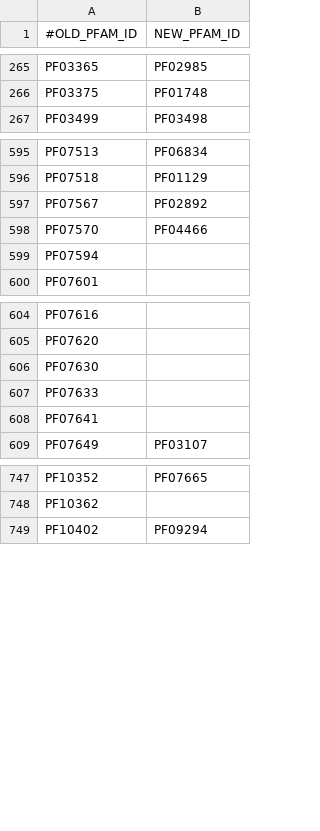
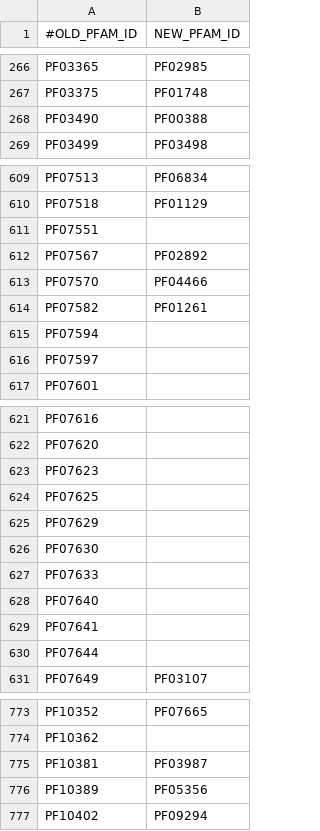
Before and after one commit to imgag/megSAP, a TSV file: data/misc/pfam_replacements.tsv, drawn as a sheet; only a part is shown, gaps mark what is left out; the diff covers the shown part only.

```diff
--- a/data/misc/pfam_replacements.tsv
+++ b/data/misc/pfam_replacements.tsv
@@ -266,2 +267,3 @@ PF03365	PF02985
 PF03375	PF01748
+PF03490	PF00388
 PF03499	PF03498
@@ -596,5 +610,8 @@ PF07513	PF06834
 PF07518	PF01129
+PF07551	
 PF07567	PF02892
 PF07570	PF04466
+PF07582	PF01261
 PF07594	
+PF07597	
 PF07601	
@@ -605,5 +622,10 @@ PF07616
 PF07620	
+PF07623	
+PF07625	
+PF07629	
 PF07630	
 PF07633	
+PF07640	
 PF07641	
+PF07644	
 PF07649	PF03107
@@ -748,2 +774,4 @@ PF10352	PF07665
 PF10362	
+PF10381	PF03987
+PF10389	PF05356
 PF10402	PF09294
```
Also changed, not shown: 42 added rows elsewhere in this file, 7 other files.
